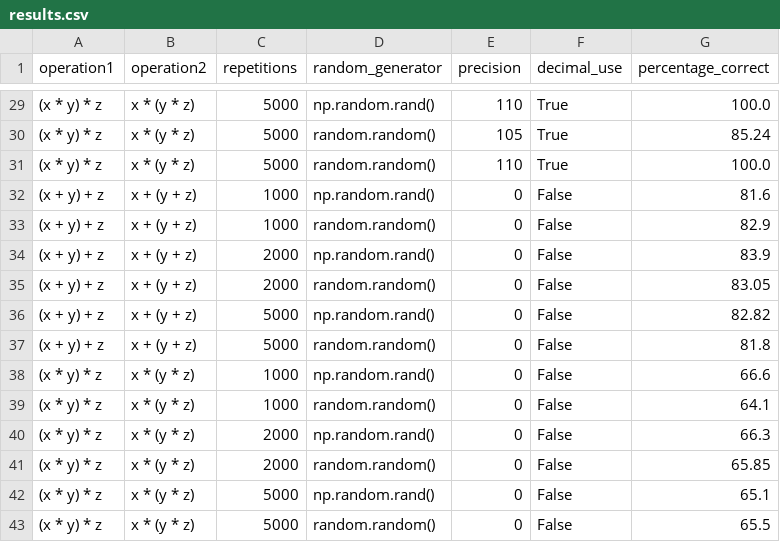
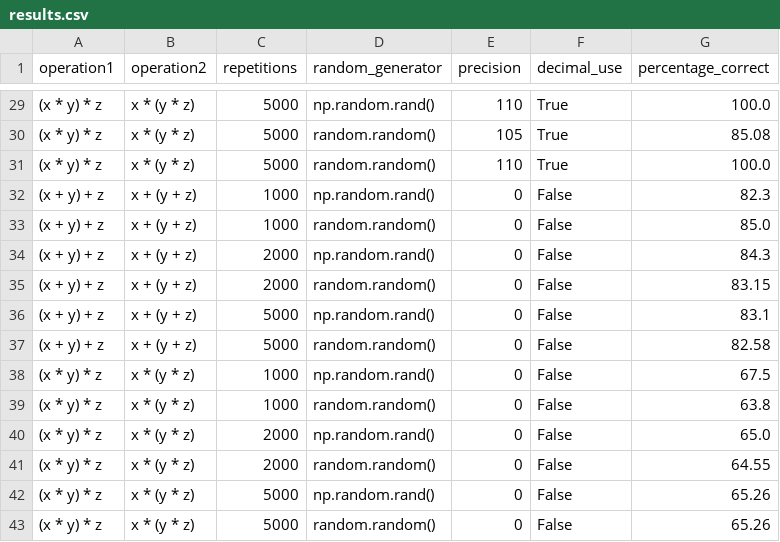
Before and after one commit to Repro-Arno-Jeremy/VaryConsensus-Rendu, a CSV file: output/results.csv, drawn as a sheet; only a part is shown, gaps mark what is left out; the diff covers the shown part only.

```diff
--- a/output/results.csv
+++ b/output/results.csv
@@ -29,15 +29,15 @@ operation1,operation2,repetitions,random_generator,precision,decimal_use,percent
 (x * y) * z,x * (y * z),5000,np.random.rand(),110,True,100.0
-(x * y) * z,x * (y * z),5000,random.random(),105,True,85.24
+(x * y) * z,x * (y * z),5000,random.random(),105,True,85.08
 (x * y) * z,x * (y * z),5000,random.random(),110,True,100.0
-(x + y) + z,x + (y + z),1000,np.random.rand(),0,False,81.6
-(x + y) + z,x + (y + z),1000,random.random(),0,False,82.9
-(x + y) + z,x + (y + z),2000,np.random.rand(),0,False,83.9
-(x + y) + z,x + (y + z),2000,random.random(),0,False,83.05
-(x + y) + z,x + (y + z),5000,np.random.rand(),0,False,82.82
-(x + y) + z,x + (y + z),5000,random.random(),0,False,81.8
-(x * y) * z,x * (y * z),1000,np.random.rand(),0,False,66.6
-(x * y) * z,x * (y * z),1000,random.random(),0,False,64.1
-(x * y) * z,x * (y * z),2000,np.random.rand(),0,False,66.3
-(x * y) * z,x * (y * z),2000,random.random(),0,False,65.85
-(x * y) * z,x * (y * z),5000,np.random.rand(),0,False,65.1
-(x * y) * z,x * (y * z),5000,random.random(),0,False,65.5
+(x + y) + z,x + (y + z),1000,np.random.rand(),0,False,82.3
+(x + y) + z,x + (y + z),1000,random.random(),0,False,85.0
+(x + y) + z,x + (y + z),2000,np.random.rand(),0,False,84.3
+(x + y) + z,x + (y + z),2000,random.random(),0,False,83.15
+(x + y) + z,x + (y + z),5000,np.random.rand(),0,False,83.1
+(x + y) + z,x + (y + z),5000,random.random(),0,False,82.58
+(x * y) * z,x * (y * z),1000,np.random.rand(),0,False,67.5
+(x * y) * z,x * (y * z),1000,random.random(),0,False,63.8
+(x * y) * z,x * (y * z),2000,np.random.rand(),0,False,65.0
+(x * y) * z,x * (y * z),2000,random.random(),0,False,64.55
+(x * y) * z,x * (y * z),5000,np.random.rand(),0,False,65.26
+(x * y) * z,x * (y * z),5000,random.random(),0,False,65.26
```
Also changed, not shown: 16 edited cells elsewhere in this file.
